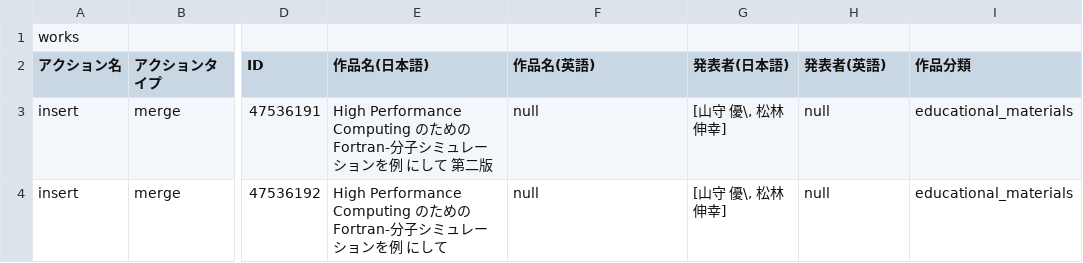
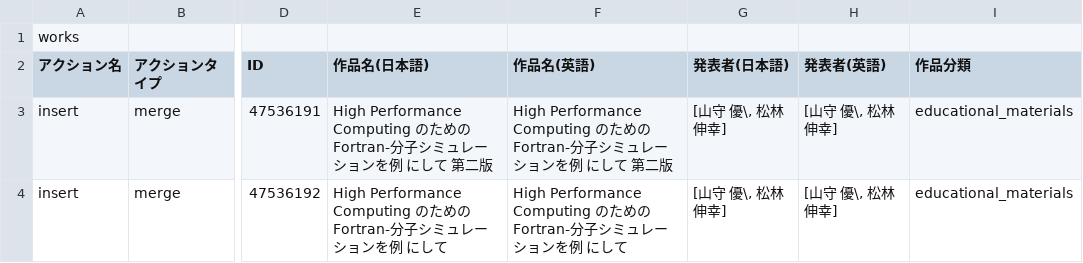
Before and after one commit to fazzz/researchmap_csv, a CSV file: rm_works.csv, drawn as a sheet; only a part is shown, gaps mark what is left out; the diff names each change by its address in the sheet, - before the commit and + after, or states it on an @@ line.

```diff
--- a/rm_works.csv
+++ b/rm_works.csv
-F3 (作品名(英語)): null
+F3 (作品名(英語)): High Performance Computing のための Fortran-分子シミュレーションを例 にして 第二版
-H3:H4 (発表者(英語)): null
+H3:H4 (発表者(英語)): [山守 優\, 松林 伸幸]
-F4 (作品名(英語)): null
+F4 (作品名(英語)): High Performance Computing のための Fortran-分子シミュレーションを例 にして
```
Also changed, not shown: rm_book_etc.csv, rm_misc.csv, 1 other file.
